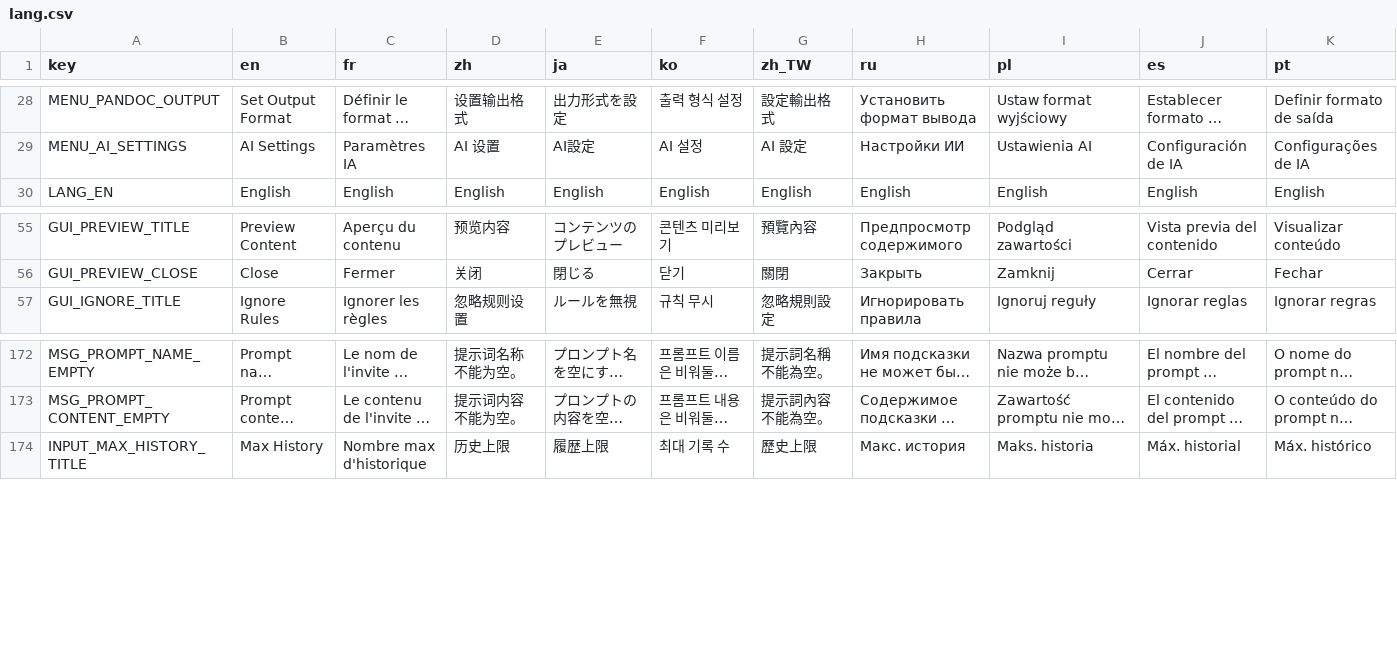
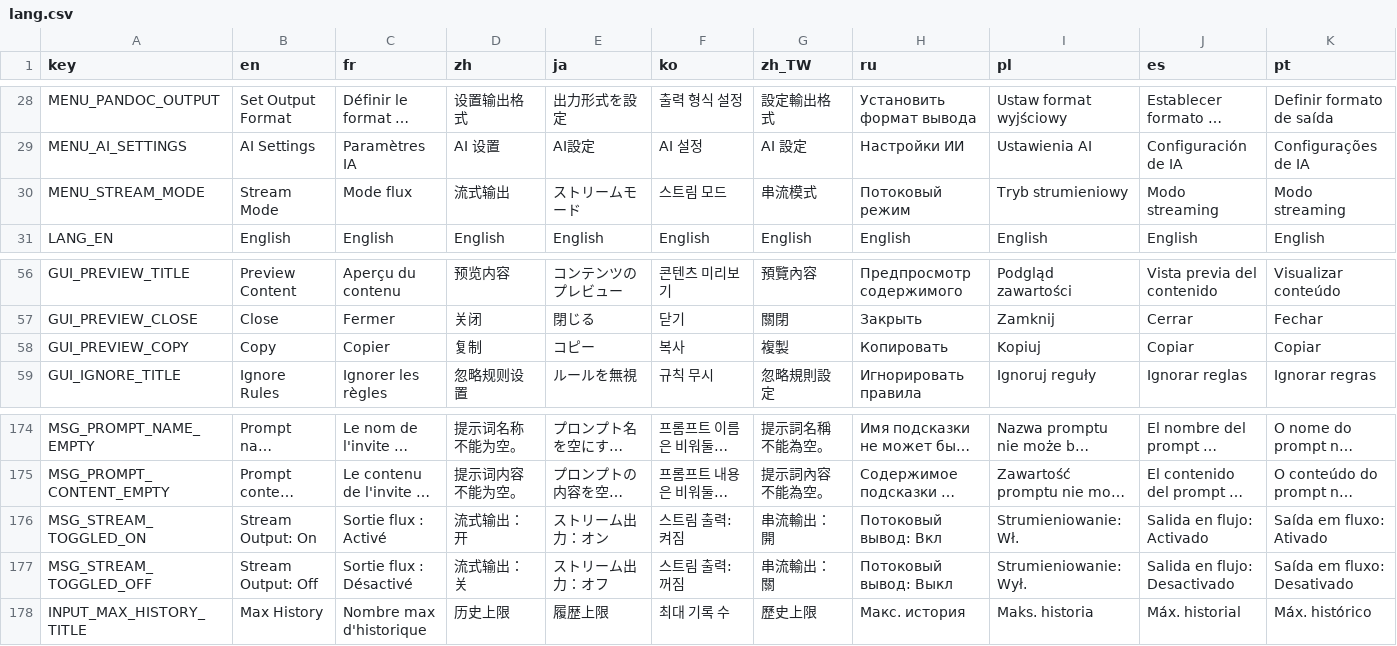
Before and after one commit to CYoJkoY/CapsLock-, a CSV file: lang.csv, drawn as a sheet; only a part is shown, gaps mark what is left out; long unchanged cells end in …; rows hold the shown columns only; the diff names each change by its address in the sheet, - before the commit and + after, or states it on an @@ line.

Commit message:
i18n(PreviewGui): Add stream mode toggle and copy button labels to localization.
- Add `MENU_STREAM_MODE` entry for stream output mode menu item.
- Add `GUI_PREVIEW_COPY` entry for preview copy button.
- Add `MSG_STREAM_TOGGLED_ON` and `MSG_STREAM_TOGGLED_OFF` entries for stream mode status messages.
- Update `PreviewGui.ahk` to use localized labels for copy button and menu items.

```diff
--- a/lang.csv
+++ b/lang.csv
+row 30: MENU_STREAM_MODE | Stream Mode | Mode flux | 流式输出 | ストリームモード | 스트림 모드 | 串流模式 | Потоковый режим | Tryb strumieniowy | Modo streaming | Modo streaming
+row 58: GUI_PREVIEW_COPY | Copy | Copier | 复制 | コピー | 복사 | 複製 | Копировать | Kopiuj | Copiar | Copiar
+row 176: MSG_STREAM_TOGGLED_ON | Stream Output: On | Sortie flux : Activé | 流式输出：开 | ストリーム出力：オン | 스트림 출력: 켜짐 | 串流輸出：開 | Потоковый вывод: Вкл | Strumieniowanie: Wł. | Salida en flujo: Activado | Saída em fluxo: Ativado
+row 177: MSG_STREAM_TOGGLED_OFF | Stream Output: Off | Sortie flux : Désactivé | 流式输出：关 | ストリーム出力：オフ | 스트림 출력: 꺼짐 | 串流輸出：關 | Потоковый вывод: Выкл | Strumieniowanie: Wył. | Salida en flujo: Desactivado | Saída em fluxo: Desativado
```
Also changed, not shown: 1 other file.
